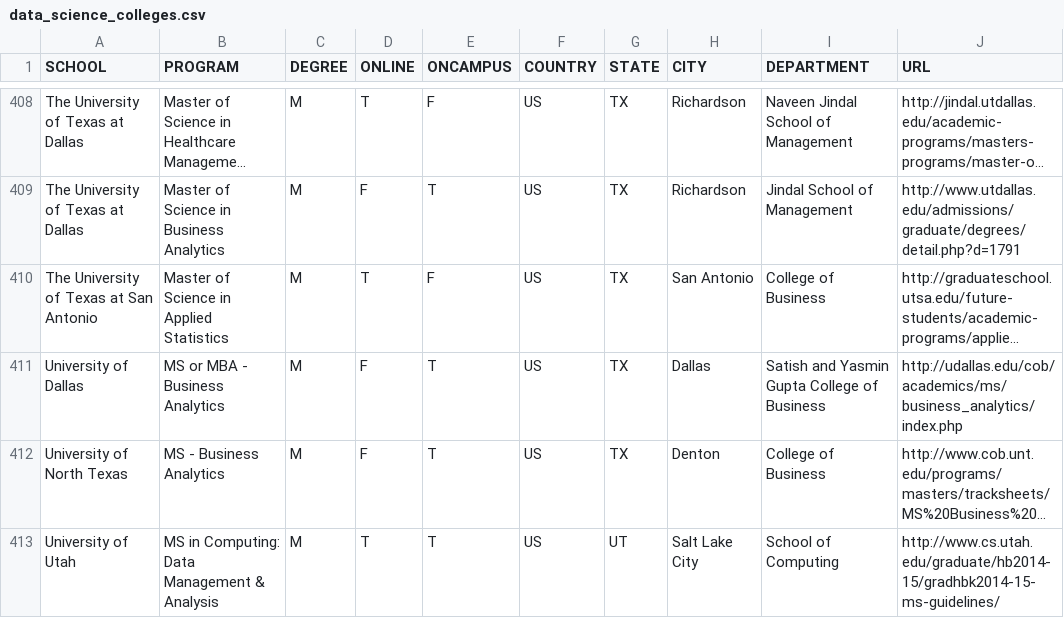
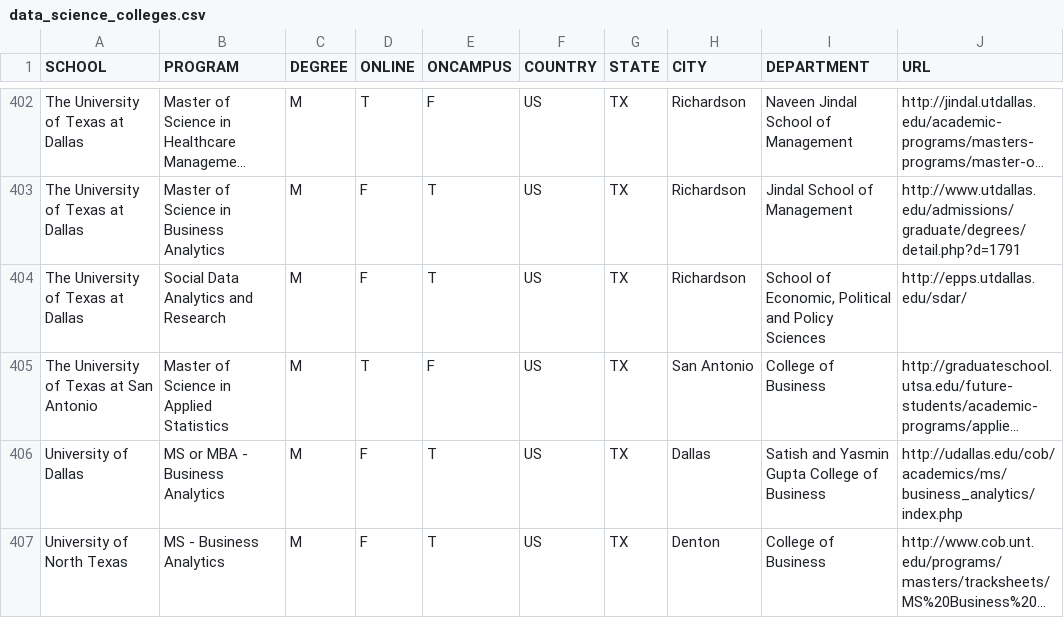
Before and after one commit to ryanswanstrom/awesome-datascience-colleges, a CSV file: data_science_colleges.csv, drawn as a sheet; only a part is shown, gaps mark what is left out; the shorter side is filled out with more unchanged rows; long unchanged cells end in …; the diff covers the shown part only; the diff names each change by its address in the sheet, - before the commit and + after, or states it on an @@ line.

```diff
--- a/data_science_colleges.csv
+++ b/data_science_colleges.csv
+row 404: The University of Texas at Dallas | Social Data Analytics and Research | M | F | T | US | TX | Richardson | School of Economic, Political and Policy Sciences | http://epps.utdallas.edu/sdar/
```
Also changed, not shown: 3 added rows, 9 removed rows and 5 edited cells elsewhere in this file.
